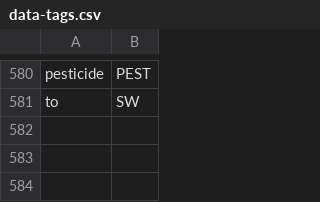
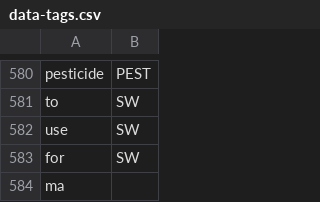
Before and after one commit to cutegirl520/SmartFarm-Assistant-NLP-ANN, a CSV file: datasets/data-tags.csv, drawn as a sheet; only a part is shown, gaps mark what is left out; the diff names each change by its address in the sheet, - before the commit and + after, or states it on an @@ line.

Commit message:
Fixed: typo.

```diff
--- a/datasets/data-tags.csv
+++ b/datasets/data-tags.csv
+row 582: use | SW
+row 583: for | SW
+row 584: ma
```
